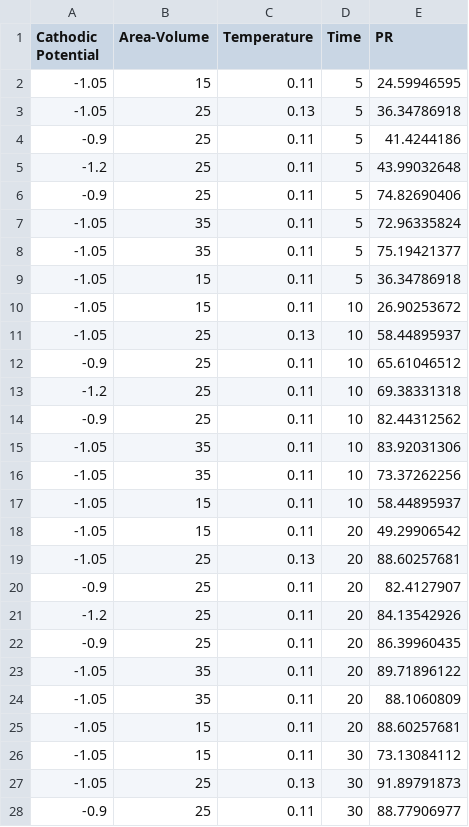
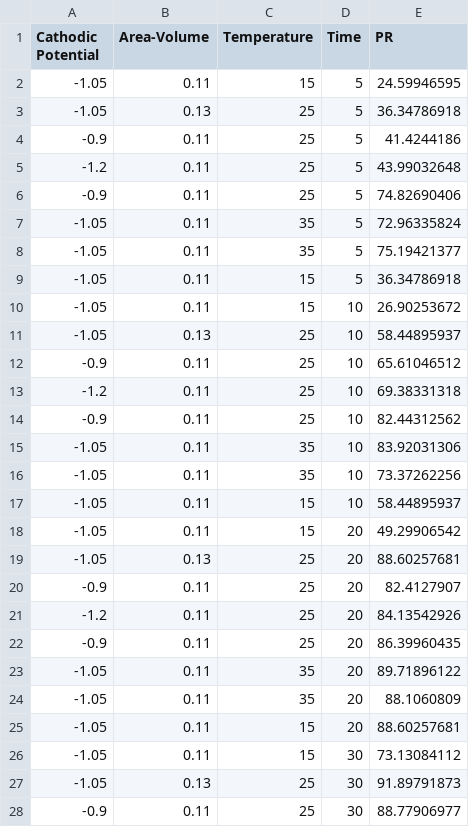
Before and after one commit to luohezhiming/watertap, a CSV file: watertap/unit_models/electroNP_surrogate/PR_validation_complete_data_resturcture.csv, drawn as a sheet; only a part is shown; the diff covers the shown part only.

Commit message:
update validation data

```diff
--- a/watertap/unit_models/electroNP_surrogate/PR_validation_complete_data_resturcture.csv
+++ b/watertap/unit_models/electroNP_surrogate/PR_validation_complete_data_resturcture.csv
@@ -1,28 +1,28 @@
 Cathodic Potential,Area-Volume,Temperature,Time,PR
--1.05,15,0.11,5,24.59946595
--1.05,25,0.13,5,36.34786918
--0.9,25,0.11,5,41.4244186
--1.2,25,0.11,5,43.99032648
--0.9,25,0.11,5,74.82690406
--1.05,35,0.11,5,72.96335824
--1.05,35,0.11,5,75.19421377
--1.05,15,0.11,5,36.34786918
--1.05,15,0.11,10,26.90253672
--1.05,25,0.13,10,58.44895937
--0.9,25,0.11,10,65.61046512
--1.2,25,0.11,10,69.38331318
--0.9,25,0.11,10,82.44312562
--1.05,35,0.11,10,83.92031306
--1.05,35,0.11,10,73.37262256
--1.05,15,0.11,10,58.44895937
--1.05,15,0.11,20,49.29906542
--1.05,25,0.13,20,88.60257681
--0.9,25,0.11,20,82.4127907
--1.2,25,0.11,20,84.13542926
--0.9,25,0.11,20,86.39960435
--1.05,35,0.11,20,89.71896122
--1.05,35,0.11,20,88.1060809
--1.05,15,0.11,20,88.60257681
--1.05,15,0.11,30,73.13084112
--1.05,25,0.13,30,91.89791873
--0.9,25,0.11,30,88.77906977
+-1.05,0.11,15,5,24.59946595
+-1.05,0.13,25,5,36.34786918
+-0.9,0.11,25,5,41.4244186
+-1.2,0.11,25,5,43.99032648
+-0.9,0.11,25,5,74.82690406
+-1.05,0.11,35,5,72.96335824
+-1.05,0.11,35,5,75.19421377
+-1.05,0.11,15,5,36.34786918
+-1.05,0.11,15,10,26.90253672
+-1.05,0.13,25,10,58.44895937
+-0.9,0.11,25,10,65.61046512
+-1.2,0.11,25,10,69.38331318
+-0.9,0.11,25,10,82.44312562
+-1.05,0.11,35,10,83.92031306
+-1.05,0.11,35,10,73.37262256
+-1.05,0.11,15,10,58.44895937
+-1.05,0.11,15,20,49.29906542
+-1.05,0.13,25,20,88.60257681
+-0.9,0.11,25,20,82.4127907
+-1.2,0.11,25,20,84.13542926
+-0.9,0.11,25,20,86.39960435
+-1.05,0.11,35,20,89.71896122
+-1.05,0.11,35,20,88.1060809
+-1.05,0.11,15,20,88.60257681
+-1.05,0.11,15,30,73.13084112
+-1.05,0.13,25,30,91.89791873
+-0.9,0.11,25,30,88.77906977
```
Also changed, not shown: 10 edited cells elsewhere in this file, 1 other file.
